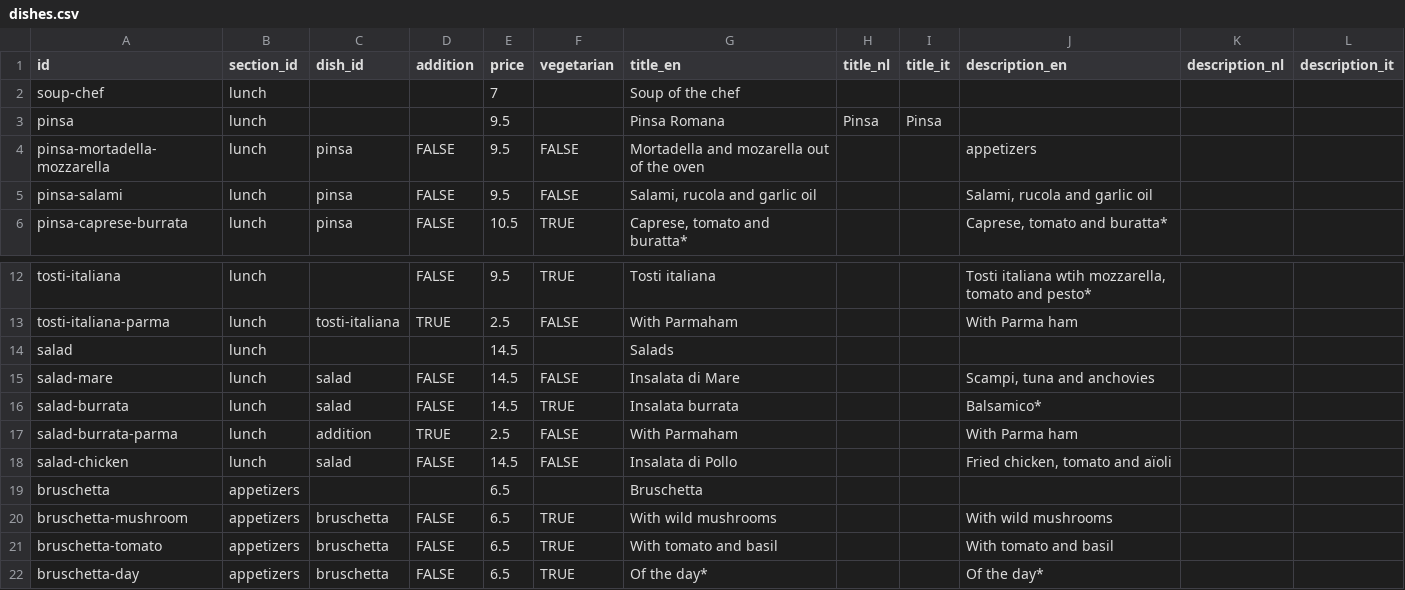
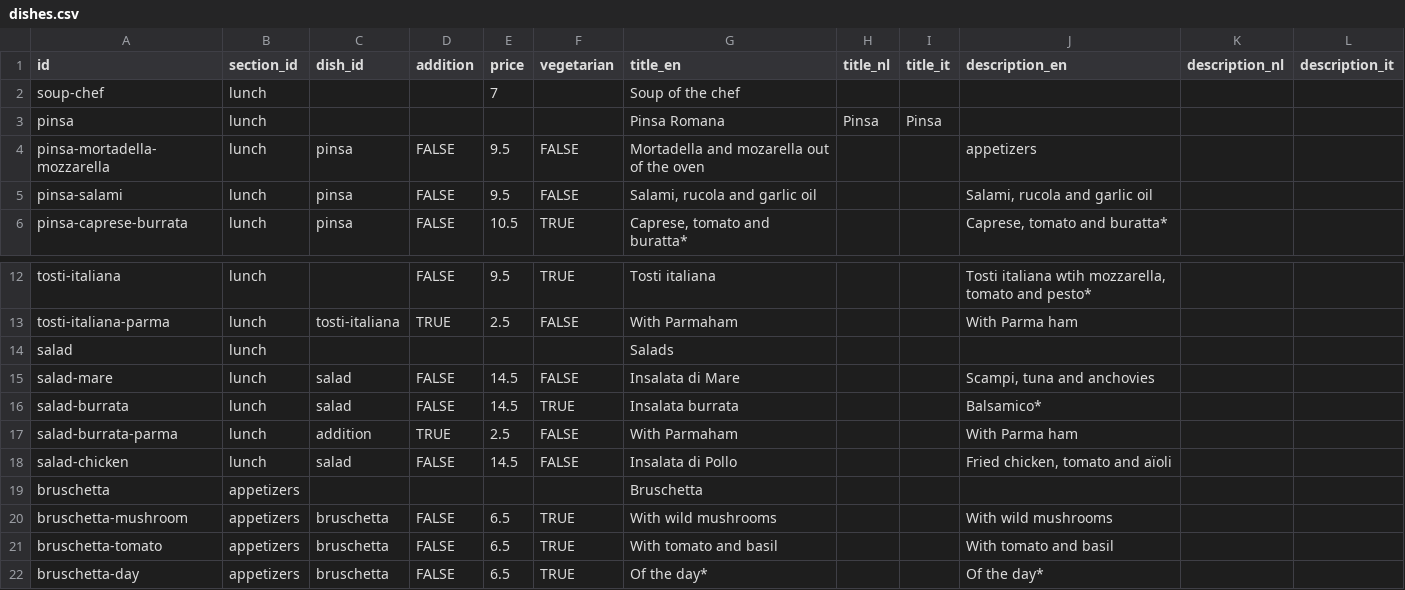
Before and after one commit to davidwickerhf/stappato, a CSV file: static/database/dishes.csv, drawn as a sheet; only a part is shown, gaps mark what is left out.

Commit message:
Menu fix

```diff
--- a/static/database/dishes.csv
+++ b/static/database/dishes.csv
@@ -2,3 +2,3 @@ id,section_id,dish_id,addition,price,vegetarian,title_en,title_nl,title_it,descr
 soup-chef,lunch,,,7,,Soup of the chef,,,,,
-pinsa,lunch,,,9.5,,Pinsa Romana,Pinsa,Pinsa,,,
+pinsa,lunch,,,,,Pinsa Romana,Pinsa,Pinsa,,,
 pinsa-mortadella-mozzarella,lunch,pinsa,FALSE,9.5,FALSE,Mortadella and mozarella out of the oven,,,appetizers,,
@@ -13,3 +13,3 @@ tosti-italiana,lunch,,FALSE,9.5,TRUE,Tosti italiana,,,"Tosti italiana wtih mozza
 tosti-italiana-parma,lunch,tosti-italiana,TRUE,2.5,FALSE,With Parmaham,,,With Parma ham,,
-salad,lunch,,,14.5,,Salads,,,,,
+salad,lunch,,,,,Salads,,,,,
 salad-mare,lunch,salad,FALSE,14.5,FALSE,Insalata di Mare,,,"Scampi, tuna and anchovies",,
@@ -18,3 +18,3 @@ salad-burrata-parma,lunch,addition,TRUE,2.5,FALSE,With Parmaham,,,With Parma ham
 salad-chicken,lunch,salad,FALSE,14.5,FALSE,Insalata di Pollo,,,"Fried chicken, tomato and aïoli",,
-bruschetta,appetizers,,,6.5,,Bruschetta,,,,,
+bruschetta,appetizers,,,,,Bruschetta,,,,,
 bruschetta-mushroom,appetizers,bruschetta,FALSE,6.5,TRUE,With wild mushrooms,,,With wild mushrooms,,
```
